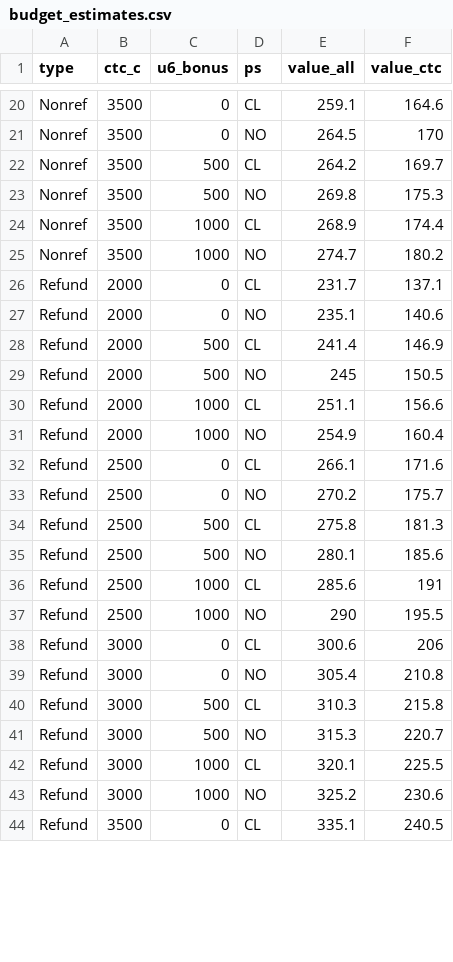
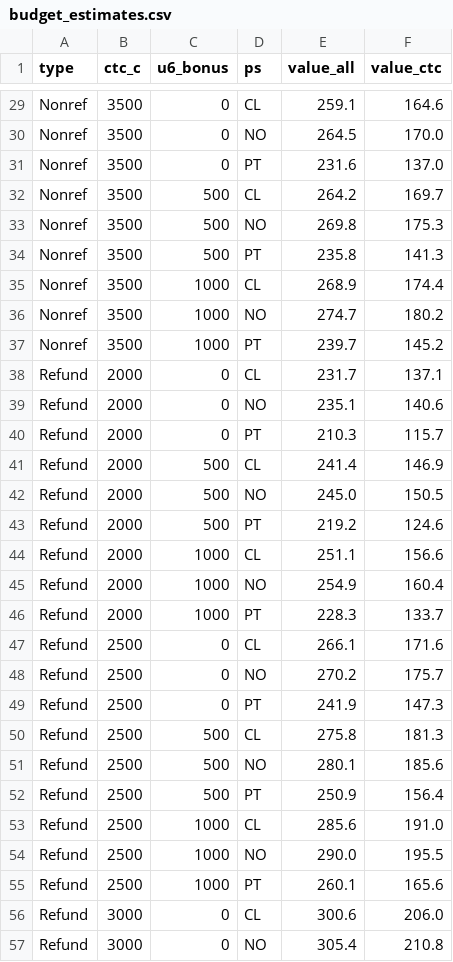
Before and after one commit to grantseiter/Child-Tax-Credit-App, a CSV file: data/budget_estimates.csv, drawn as a sheet; only a part is shown, gaps mark what is left out; the shorter side is filled out with more unchanged rows; addresses are those after the commit; the diff covers the shown part only; the diff names each change by its address in the sheet, - before the commit and + after, or states it on an @@ line.

```diff
--- a/data/budget_estimates.csv
+++ b/data/budget_estimates.csv
-F30 (value_ctc): 170
+F30 (value_ctc): 170.0
+row 31: Nonref | 3500 | 0 | PT | 231.6 | 137.0
+row 34: Nonref | 3500 | 500 | PT | 235.8 | 141.3
+row 37: Nonref | 3500 | 1000 | PT | 239.7 | 145.2
+row 40: Refund | 2000 | 0 | PT | 210.3 | 115.7
-E42 (value_all): 245
+E42 (value_all): 245.0
+row 43: Refund | 2000 | 500 | PT | 219.2 | 124.6
+row 46: Refund | 2000 | 1000 | PT | 228.3 | 133.7
+row 49: Refund | 2500 | 0 | PT | 241.9 | 147.3
+row 52: Refund | 2500 | 500 | PT | 250.9 | 156.4
-F53 (value_ctc): 191
+F53 (value_ctc): 191.0
-E54 (value_all): 290
+E54 (value_all): 290.0
+row 55: Refund | 2500 | 1000 | PT | 260.1 | 165.6
-F56 (value_ctc): 206
+F56 (value_ctc): 206.0
```
Also changed, not shown: 15 added rows and 6 edited cells elsewhere in this file, data/poverty_estimates.csv, 2 other files.
